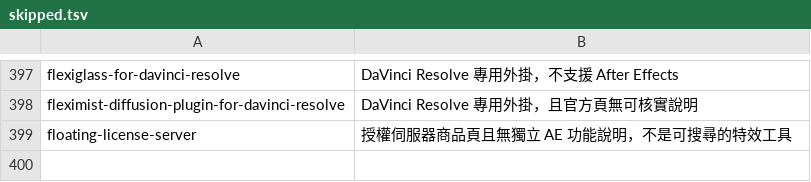
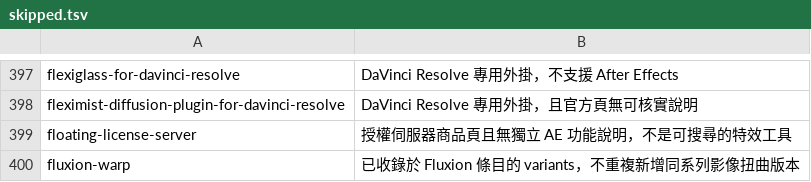
Before and after one commit to Tangzih0913/ae-effects-db, a TSV file: curation/skipped.tsv, drawn as a sheet; only a part is shown, gaps mark what is left out; the diff names each change by its address in the sheet, - before the commit and + after, or states it on an @@ line.

Commit message:
Record Fluxion Warp duplicate

```diff
--- a/curation/skipped.tsv
+++ b/curation/skipped.tsv
+row 400: fluxion-warp | 已收錄於 Fluxion 條目的 variants，不重複新增同系列影像扭曲版本
```
